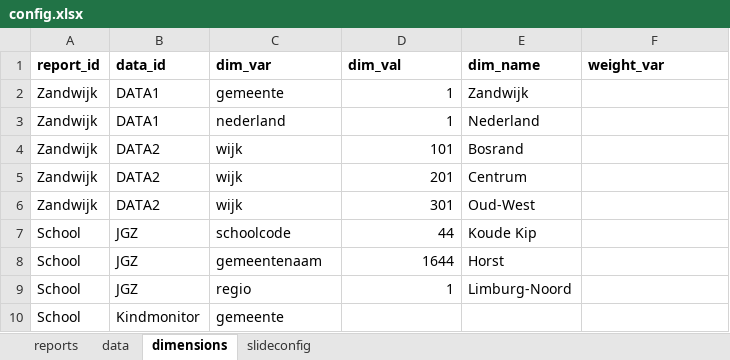
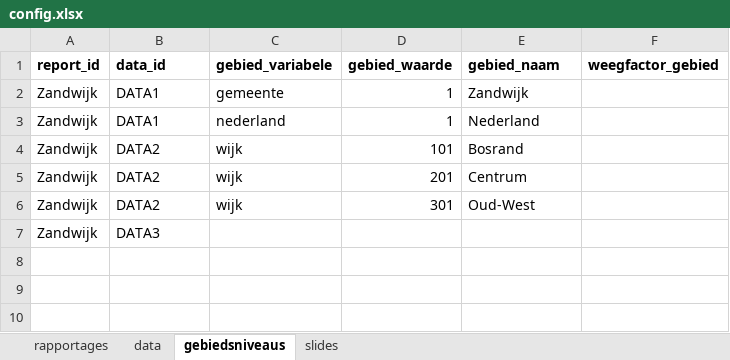
Before and after one commit to ggdatascience/report_generator, an Excel workbook: config/config.xlsx, sheet gebiedsniveaus, drawn as a sheet; values as stored, in another font and other column widths than the file's, no borders; removed rows and columns are numbered as before the commit, all else as after; the diff names each change by its address in the sheet, - before the commit and + after, or states it on an @@ line.

```diff
--- a/config/config.xlsx (sheet gebiedsniveaus)
+++ b/config/config.xlsx (sheet gebiedsniveaus)
-sheet tab: reports
+sheet tab: rapportages
-sheet tab: dimensions
+sheet tab: gebiedsniveaus
-sheet tab: slideconfig
+sheet tab: slides
-C1: dim_var
+C1: gebied_variabele
-D1: dim_val
+D1: gebied_waarde
-E1: dim_name
+E1: gebied_naam
-F1: weight_var
+F1: weegfactor_gebied
-row 7: School | JGZ | schoolcode | 44 | Koude Kip
-row 8: School | JGZ | gemeentenaam | 1644 | Horst
-row 9: School | JGZ | regio | 1 | Limburg-Noord
-row 10: School | Kindmonitor | gemeente
+row 7: Zandwijk | DATA3
```
Also changed, not shown: sheet slides, sheet rapportages, sheet data, 19 other files.
